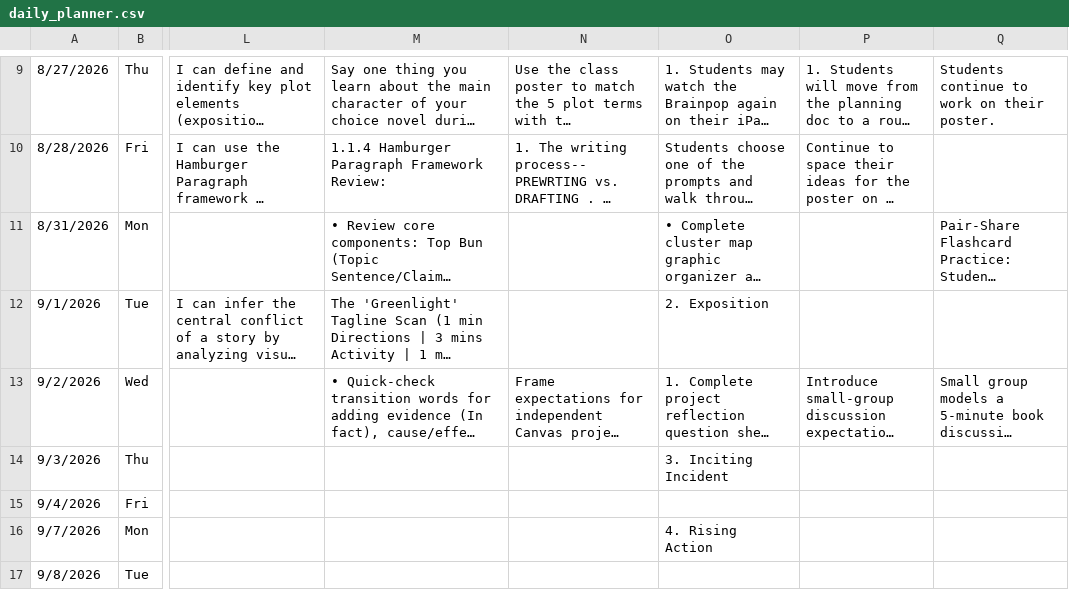
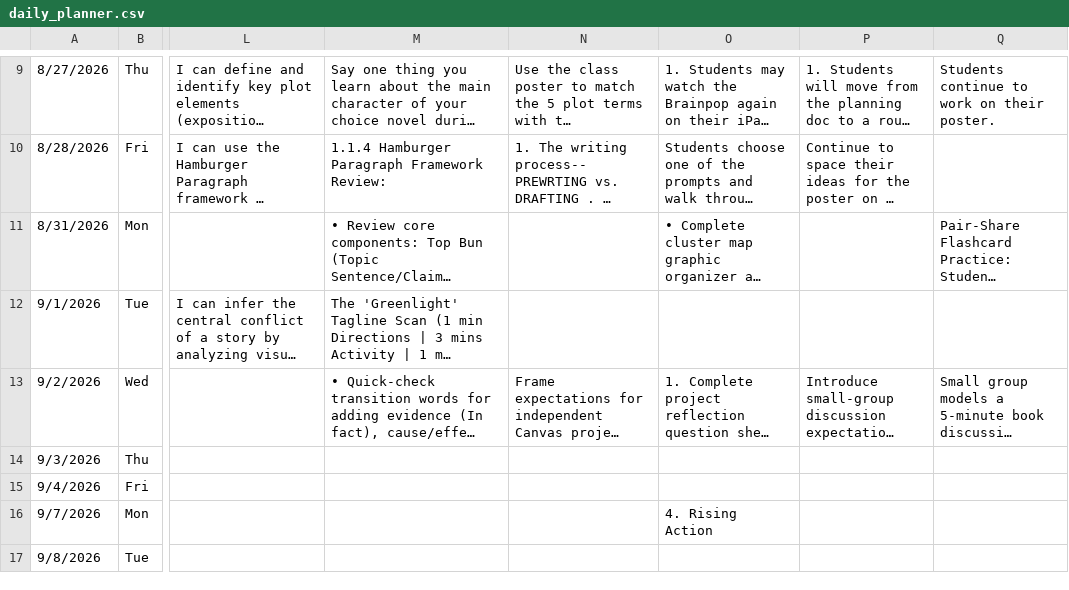
Before and after one commit to kimberlyjmartin/2026_Lesson_Planner_Calendar, a CSV file: daily_planner.csv, drawn as a sheet; only a part is shown, gaps mark what is left out; long unchanged cells end in …; the diff names each change by its address in the sheet, - before the commit and + after, or states it on an @@ line.

Commit message:
Auto-sync Daily Planner — 2026-08-31T02:18:04.665Z

```diff
--- a/daily_planner.csv
+++ b/daily_planner.csv
-O12: 2. Exposition
+O12: (empty)
-O14: 3. Inciting Incident
+O14: (empty)
```
